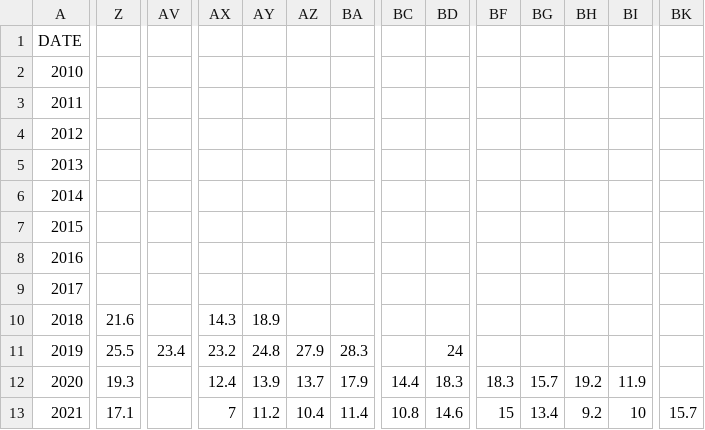
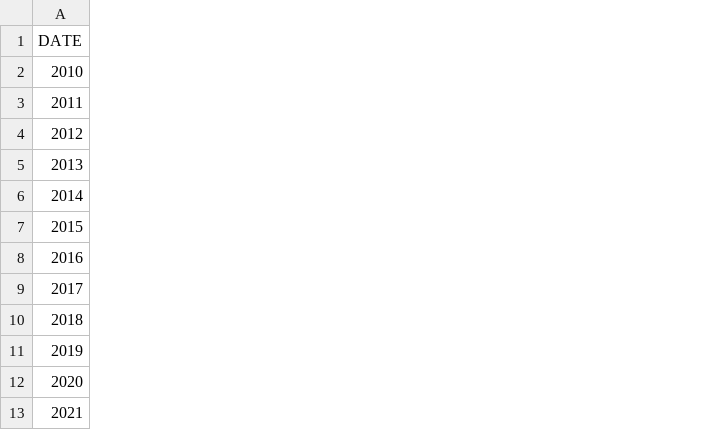
Before and after one commit to Xuancheng-Alan/FIT3179, a CSV file: Datasets/NSW Air.csv, drawn as a sheet; only a part is shown, gaps mark what is left out; the diff covers the shown part only; the diff names each change by its address in the sheet, - before the commit and + after, or states it on an @@ line.

Commit message:
Add files via upload

```diff
--- a/Datasets/NSW Air.csv
+++ b/Datasets/NSW Air.csv
-column Z, rows 10-13: 21.6 | 25.5 | 19.3 | 17.1
-column AV, row 11: 23.4
-column AX, rows 10-13: 14.3 | 23.2 | 12.4 | 7
-column AY, rows 10-13: 18.9 | 24.8 | 13.9 | 11.2
-column AZ, rows 11-13: 27.9 | 13.7 | 10.4
-column BA, rows 11-13: 28.3 | 17.9 | 11.4
-column BC, rows 12-13: 14.4 | 10.8
-column BD, rows 11-13: 24 | 18.3 | 14.6
-column BF, rows 12-13: 18.3 | 15
-column BG, rows 12-13: 15.7 | 13.4
-column BH, rows 12-13: 19.2 | 9.2
-column BI, rows 12-13: 11.9 | 10
-column BK, row 13: 15.7
```
Also changed, not shown: 7 removed columns and 39 edited cells elsewhere in this file.
